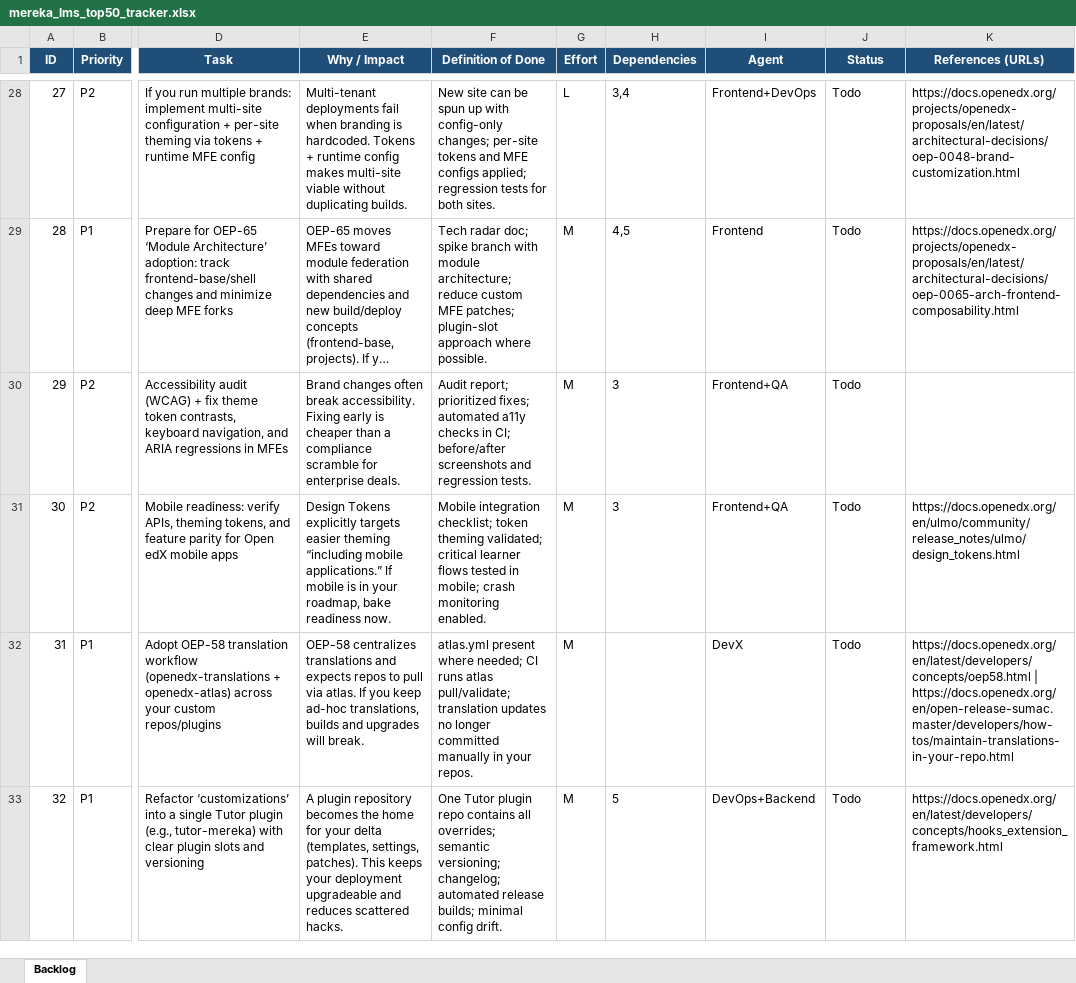
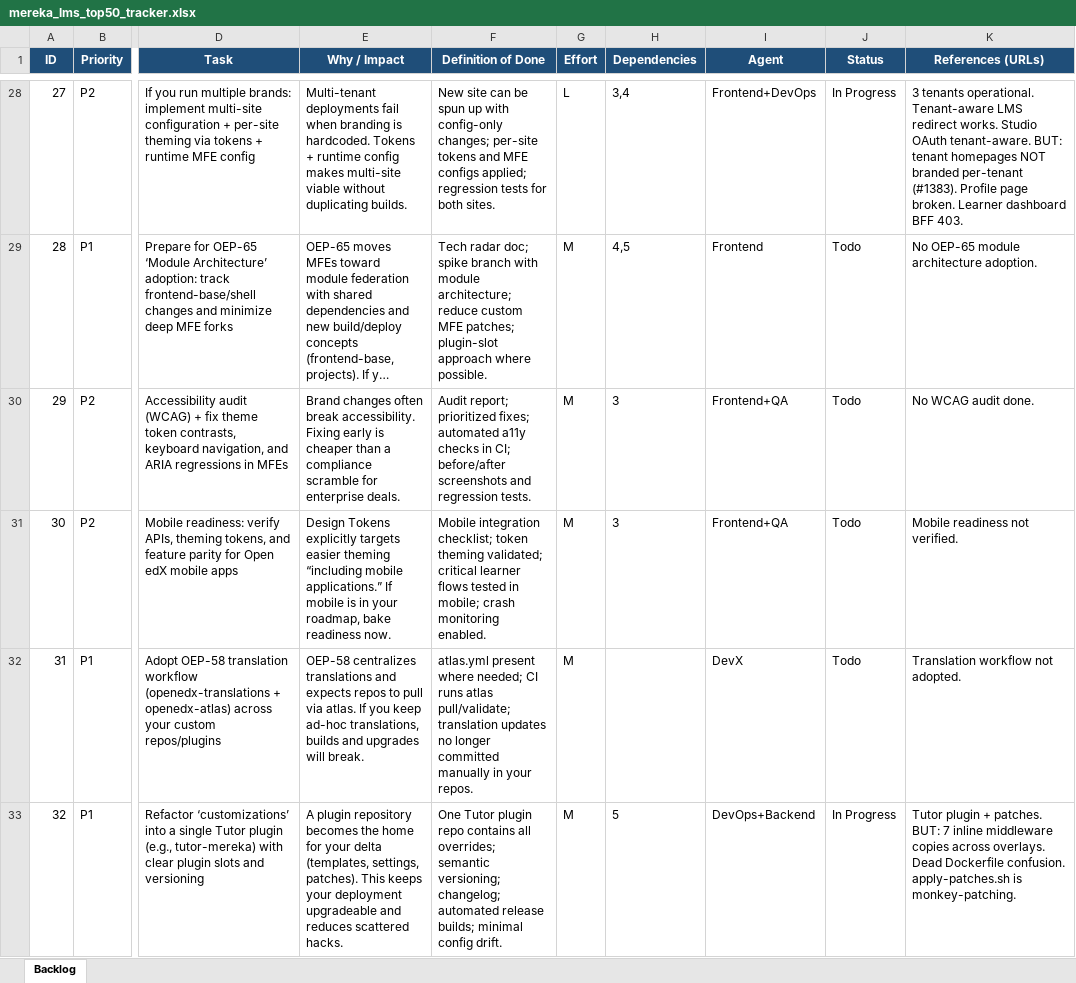
Before and after one commit to lifeofgurpreet/mereka-lms-prototype, an Excel workbook: docs/archive/reports/deep-research/mereka_lms_top50_tracker.xlsx, sheet Backlog, drawn as a sheet; only a part is shown, gaps mark what is left out; long unchanged cells end in …; values as stored, in another font and other column widths than the file's, no borders; table styles not drawn; the diff covers the shown part only; the diff names each change by its address in the sheet, - before the commit and + after, or states it on an @@ line.

```diff
--- a/docs/archive/reports/deep-research/mereka_lms_top50_tracker.xlsx (sheet Backlog)
+++ b/docs/archive/reports/deep-research/mereka_lms_top50_tracker.xlsx (sheet Backlog)
-J28 (Status): Todo
+J28 (Status): In Progress
-K28 (References (URLs)): https://docs.openedx.org/projects/openedx-proposals/en/latest/architectural-decisions/oep-0048-brand-customization.html
+K28 (References (URLs)): 3 tenants operational. Tenant-aware LMS redirect works. Studio OAuth tenant-aware. BUT: tenant homepages NOT branded per-tenant (#1383). Profile page broken. Learner dashboard BFF 403.
-K29 (References (URLs)): https://docs.openedx.org/projects/openedx-proposals/en/latest/architectural-decisions/oep-0065-arch-frontend-composability.html
+K29 (References (URLs)): No OEP-65 module architecture adoption.
-K30 (References (URLs)): (empty)
+K30 (References (URLs)): No WCAG audit done.
-K31 (References (URLs)): https://docs.openedx.org/en/ulmo/community/release_notes/ulmo/design_tokens.html
+K31 (References (URLs)): Mobile readiness not verified.
-K32 (References (URLs)): https://docs.openedx.org/en/latest/developers/concepts/oep58.html | https://docs.openedx.org/en/open-release-sumac.master/developers/how-tos/maintain-translations-in-your-repo.html
+K32 (References (URLs)): Translation workflow not adopted.
-J33 (Status): Todo
+J33 (Status): In Progress
-K33 (References (URLs)): https://docs.openedx.org/en/latest/developers/concepts/hooks_extension_framework.html
+K33 (References (URLs)): Tutor plugin + patches. BUT: 7 inline middleware copies across overlays. Dead Dockerfile confusion. apply-patches.sh is monkey-patching.
```
Also changed, not shown: 70 edited cells elsewhere in this sheet.
